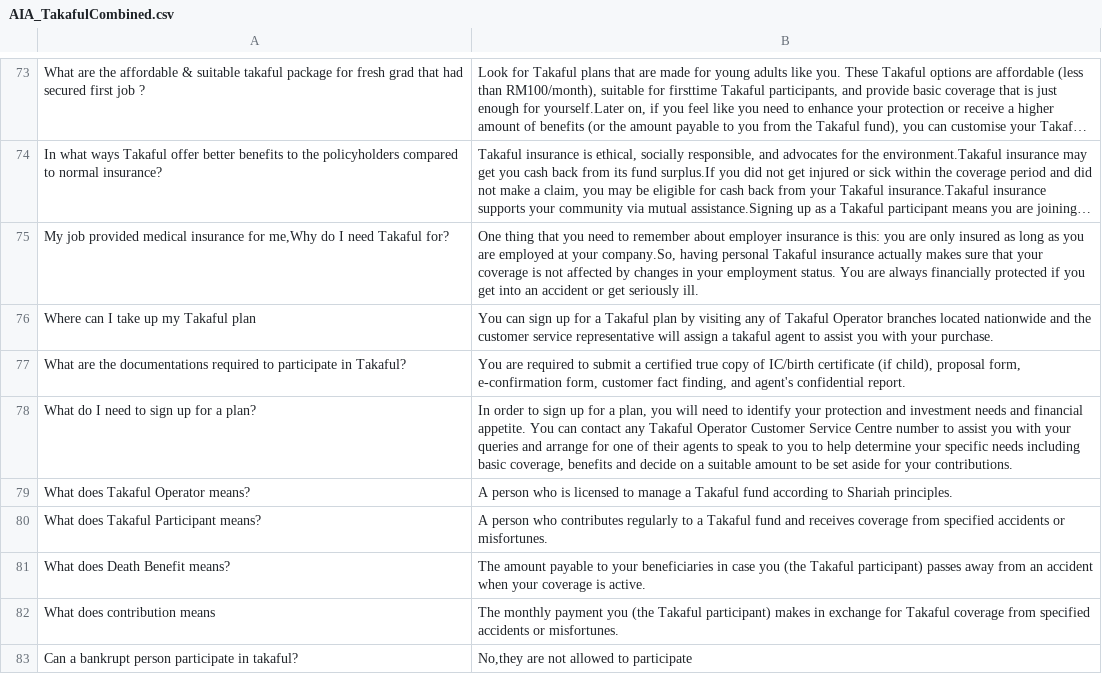
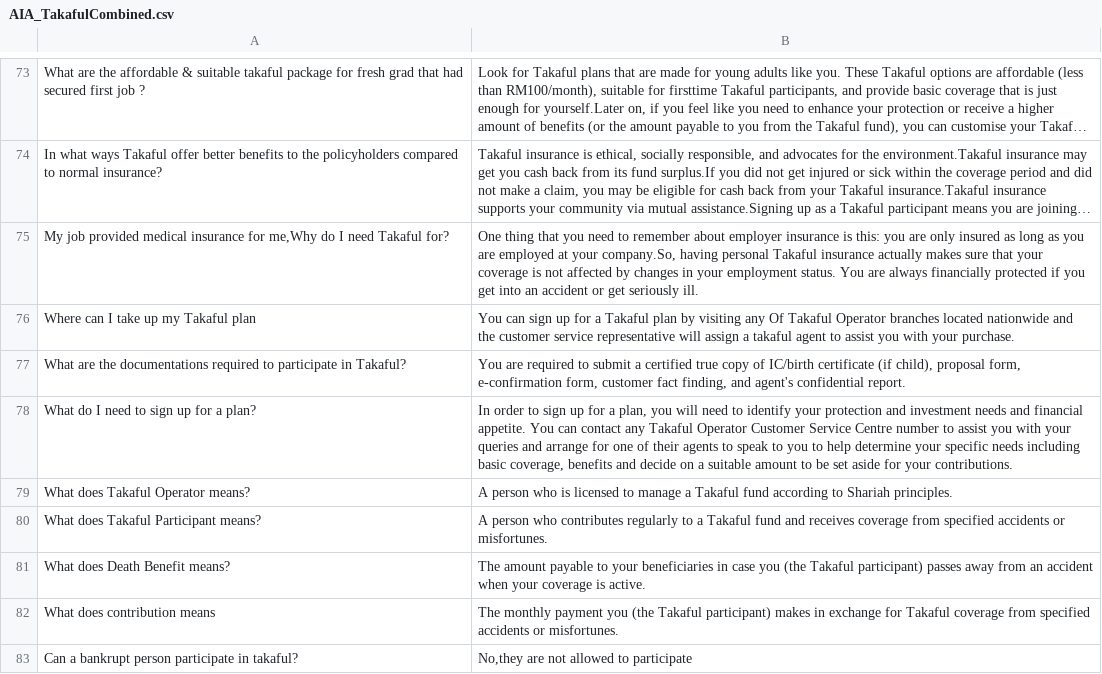
Before and after one commit to Panzer-Kun/STIX3923_TakafulSearchEngine, a CSV file: AIA_TakafulCombined.csv, drawn as a sheet; only a part is shown, gaps mark what is left out; long unchanged cells end in …; the diff names each change by its address in the sheet, - before the commit and + after, or states it on an @@ line.

Commit message:
Add files via upload

```diff
--- a/AIA_TakafulCombined.csv
+++ b/AIA_TakafulCombined.csv
-B76: …visiting any of Takaful Operator…
+B76: …visiting any Of Takaful Operator…
```
